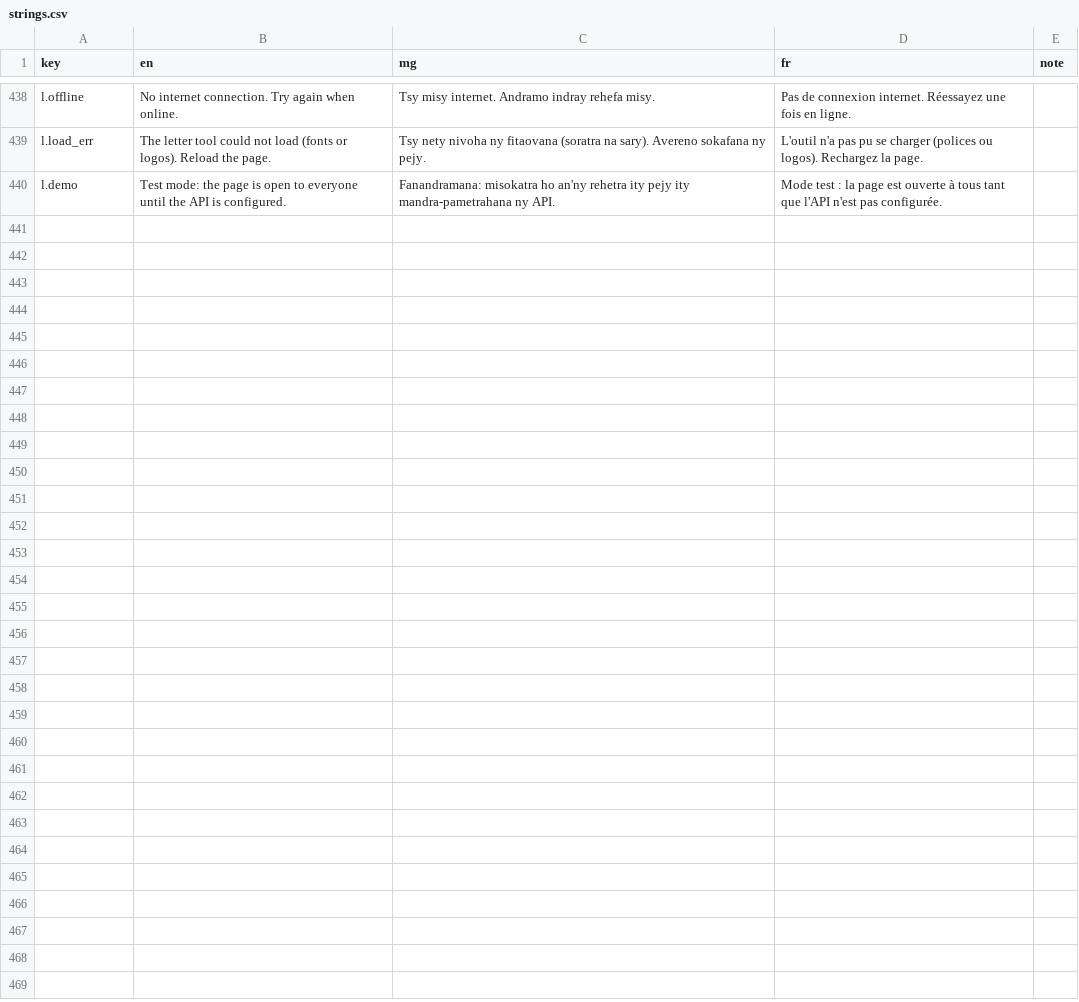
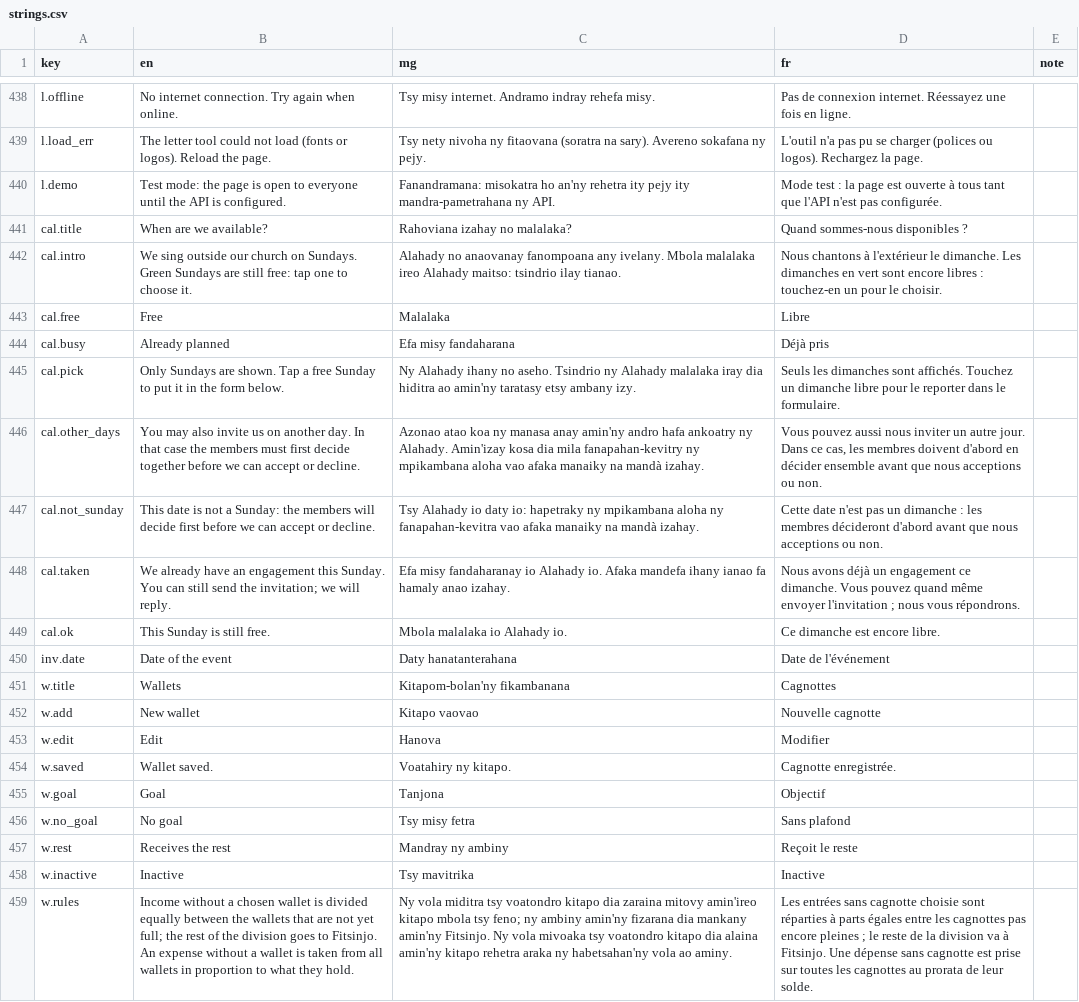
Before and after one commit to zaspafi-toliara/fifandraisana, a CSV file: i18n/strings.csv, drawn as a sheet; only a part is shown, gaps mark what is left out; the diff covers the shown part only; the diff names each change by its address in the sheet, - before the commit and + after, or states it on an @@ line.

Commit message:
wallet

```diff
--- a/i18n/strings.csv
+++ b/i18n/strings.csv
+row 441: cal.title | When are we available? | Rahoviana izahay no malalaka? | Quand sommes-nous disponibles ?
+row 442: cal.intro | We sing outside our church on Sundays. Green Sundays are still free: tap one to choose it. | Alahady no anaovanay fanompoana any ivelany. Mbola malalaka ireo Alahady maitso: tsindrio ilay tianao. | Nous chantons à l'extérieur le dimanche. Les dimanches en vert sont encore libres : touchez-en un pour le choisir.
+row 443: cal.free | Free | Malalaka | Libre
+row 444: cal.busy | Already planned | Efa misy fandaharana | Déjà pris
+row 445: cal.pick | Only Sundays are shown. Tap a free Sunday to put it in the form below. | Ny Alahady ihany no aseho. Tsindrio ny Alahady malalaka iray dia hiditra ao amin'ny taratasy etsy ambany izy. | Seuls les dimanches sont affichés. Touchez un dimanche libre pour le reporter dans le formulaire.
+row 446: cal.other_days | You may also invite us on another day. In that case the members must first decide together before we can accept or decline. | Azonao atao koa ny manasa anay amin'ny andro hafa ankoatry ny Alahady. Amin'izay kosa dia mila fanapahan-kevitry ny mpikambana aloha vao afaka manaiky na mandà izahay. | Vous pouvez aussi nous inviter un autre jour. Dans ce cas, les membres doivent d'abord en décider ensemble avant que nous acceptions ou non.
+row 447: cal.not_sunday | This date is not a Sunday: the members will decide first before we can accept or decline. | Tsy Alahady io daty io: hapetraky ny mpikambana aloha ny fanapahan-kevitra vao afaka manaiky na mandà izahay. | Cette date n'est pas un dimanche : les membres décideront d'abord avant que nous acceptions ou non.
+row 448: cal.taken | We already have an engagement this Sunday. You can still send the invitation; we will reply. | Efa misy fandaharanay io Alahady io. Afaka mandefa ihany ianao fa hamaly anao izahay. | Nous avons déjà un engagement ce dimanche. Vous pouvez quand même envoyer l'invitation ; nous vous répondrons.
+row 449: cal.ok | This Sunday is still free. | Mbola malalaka io Alahady io. | Ce dimanche est encore libre.
+row 450: inv.date | Date of the event | Daty hanatanterahana | Date de l'événement
+row 451: w.title | Wallets | Kitapom-bolan'ny fikambanana | Cagnottes
+row 452: w.add | New wallet | Kitapo vaovao | Nouvelle cagnotte
+row 453: w.edit | Edit | Hanova | Modifier
+row 454: w.saved | Wallet saved. | Voatahiry ny kitapo. | Cagnotte enregistrée.
+row 455: w.goal | Goal | Tanjona | Objectif
+row 456: w.no_goal | No goal | Tsy misy fetra | Sans plafond
+row 457: w.rest | Receives the rest | Mandray ny ambiny | Reçoit le reste
+row 458: w.inactive | Inactive | Tsy mavitrika | Inactive
+row 459: w.rules | Income without a chosen wallet is divided equally between the wallets that are not yet full; the rest of the division goes to Fitsinjo. An expense without a wallet is taken from all wallets in proportion to what they hold. | Ny vola miditra tsy voatondro kitapo dia zaraina mitovy amin'ireo kitapo mbola tsy feno; ny ambiny amin'ny fizarana dia mankany amin'ny Fitsinjo. Ny vola mivoaka tsy voatondro kitapo dia alaina amin'ny kitapo rehetra araka ny habetsahan'ny vola ao aminy. | Les entrées sans cagnotte choisie sont réparties à parts égales entre les cagnottes pas encore pleines ; le reste de la division va à Fitsinjo. Une dépense sans cagnotte est prise sur toutes les cagnottes au prorata de leur solde.
```
Also changed, not shown: 18 added rows elsewhere in this file, 14 other files.
